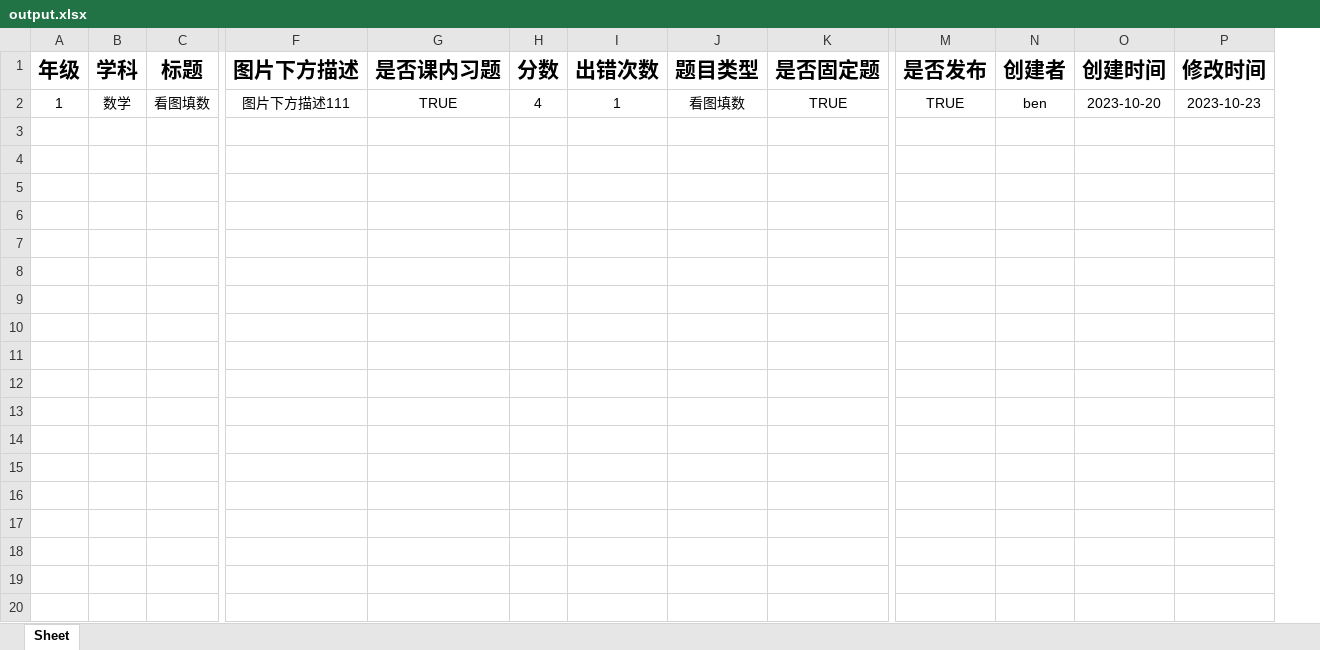
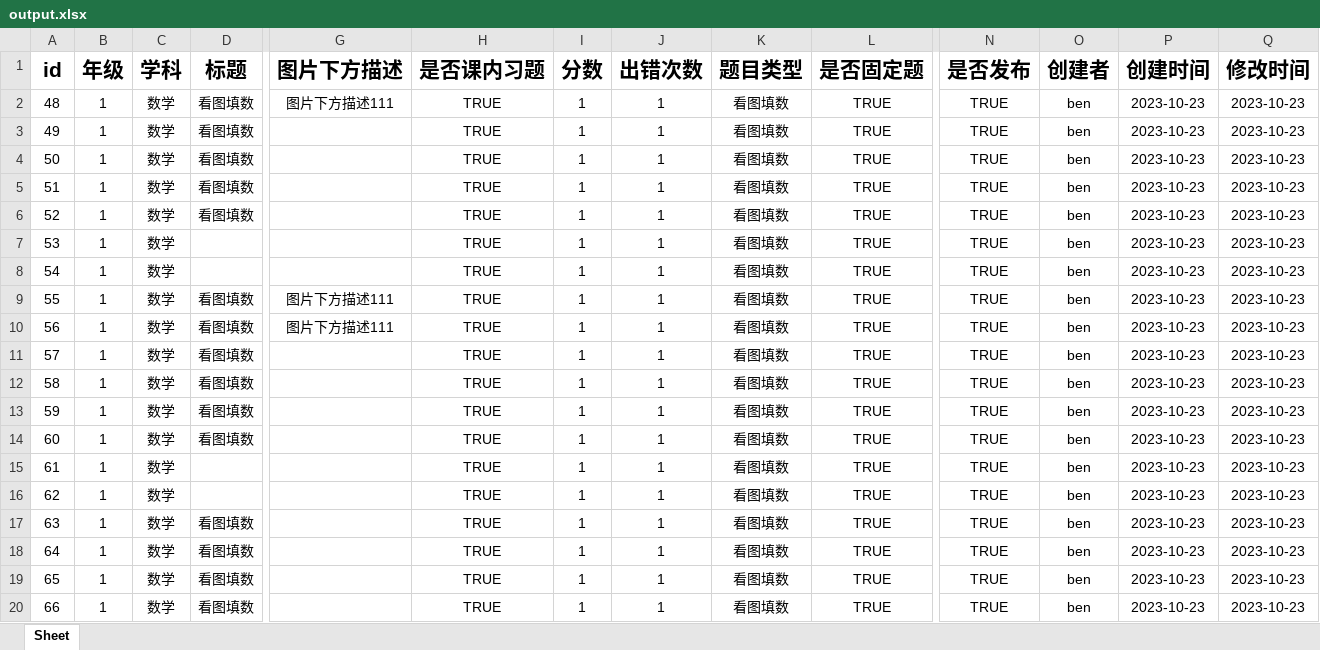
Before and after one commit to ben-ying/DjangoApps, an Excel workbook: media/study/files/output.xlsx, sheet Sheet, drawn as a sheet; only a part is shown, gaps mark what is left out; values as stored, in another font and other column widths than the file's, no borders; charts and pictures not drawn; addresses are those after the commit; rows hold the shown columns only; the diff covers the shown part only; the diff names each change by its address in the sheet, - before the commit and + after, or states it on an @@ line.

Commit message:
feat: import and export data unique by ID

```diff
--- a/media/study/files/output.xlsx (sheet Sheet)
+++ b/media/study/files/output.xlsx (sheet Sheet)
+column A (id), row 2: 48
-I2 (分数): 4
+I2 (分数): 1
-P2 (创建时间): 2023-10-20
+P2 (创建时间): 2023-10-23
+row 3: 49 | 1 | 数学 | 看图填数 |  | TRUE | 1 | 1 | 看图填数 | TRUE | TRUE | ben | 2023-10-23 | 2023-10-23
+row 4: 50 | 1 | 数学 | 看图填数 |  | TRUE | 1 | 1 | 看图填数 | TRUE | TRUE | ben | 2023-10-23 | 2023-10-23
+row 5: 51 | 1 | 数学 | 看图填数 |  | TRUE | 1 | 1 | 看图填数 | TRUE | TRUE | ben | 2023-10-23 | 2023-10-23
+row 6: 52 | 1 | 数学 | 看图填数 |  | TRUE | 1 | 1 | 看图填数 | TRUE | TRUE | ben | 2023-10-23 | 2023-10-23
+row 7: 53 | 1 | 数学 |  |  | TRUE | 1 | 1 | 看图填数 | TRUE | TRUE | ben | 2023-10-23 | 2023-10-23
+row 8: 54 | 1 | 数学 |  |  | TRUE | 1 | 1 | 看图填数 | TRUE | TRUE | ben | 2023-10-23 | 2023-10-23
+row 9: 55 | 1 | 数学 | 看图填数 | 图片下方描述111 | TRUE | 1 | 1 | 看图填数 | TRUE | TRUE | ben | 2023-10-23 | 2023-10-23
+row 10: 56 | 1 | 数学 | 看图填数 | 图片下方描述111 | TRUE | 1 | 1 | 看图填数 | TRUE | TRUE | ben | 2023-10-23 | 2023-10-23
+row 11: 57 | 1 | 数学 | 看图填数 |  | TRUE | 1 | 1 | 看图填数 | TRUE | TRUE | ben | 2023-10-23 | 2023-10-23
+row 12: 58 | 1 | 数学 | 看图填数 |  | TRUE | 1 | 1 | 看图填数 | TRUE | TRUE | ben | 2023-10-23 | 2023-10-23
+row 13: 59 | 1 | 数学 | 看图填数 |  | TRUE | 1 | 1 | 看图填数 | TRUE | TRUE | ben | 2023-10-23 | 2023-10-23
+row 14: 60 | 1 | 数学 | 看图填数 |  | TRUE | 1 | 1 | 看图填数 | TRUE | TRUE | ben | 2023-10-23 | 2023-10-23
+row 15: 61 | 1 | 数学 |  |  | TRUE | 1 | 1 | 看图填数 | TRUE | TRUE | ben | 2023-10-23 | 2023-10-23
+row 16: 62 | 1 | 数学 |  |  | TRUE | 1 | 1 | 看图填数 | TRUE | TRUE | ben | 2023-10-23 | 2023-10-23
+row 17: 63 | 1 | 数学 | 看图填数 |  | TRUE | 1 | 1 | 看图填数 | TRUE | TRUE | ben | 2023-10-23 | 2023-10-23
+row 18: 64 | 1 | 数学 | 看图填数 |  | TRUE | 1 | 1 | 看图填数 | TRUE | TRUE | ben | 2023-10-23 | 2023-10-23
+row 19: 65 | 1 | 数学 | 看图填数 |  | TRUE | 1 | 1 | 看图填数 | TRUE | TRUE | ben | 2023-10-23 | 2023-10-23
+row 20: 66 | 1 | 数学 | 看图填数 |  | TRUE | 1 | 1 | 看图填数 | TRUE | TRUE | ben | 2023-10-23 | 2023-10-23
```
Also changed, not shown: 44 added rows elsewhere in this sheet, charts or pictures, 2 other files.
